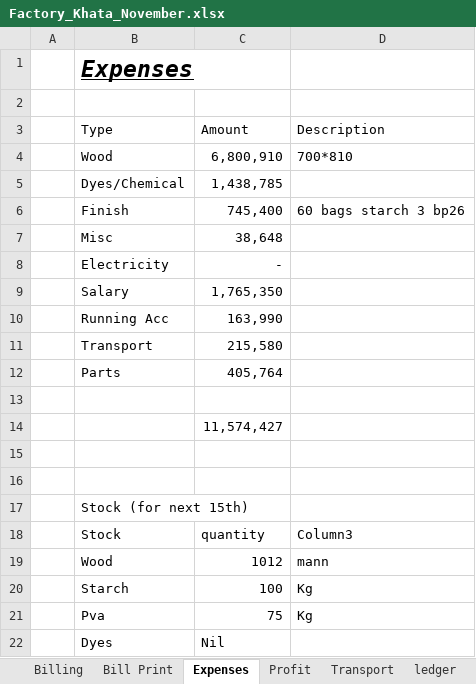
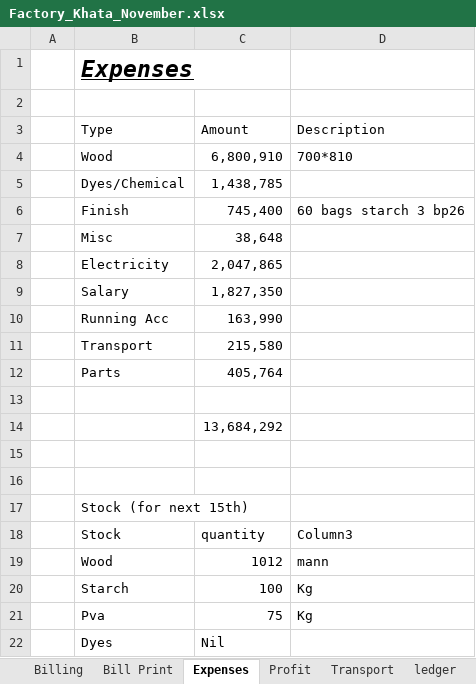
Before and after one commit to omerrazzaq4/AlHamd_Nov, an Excel workbook: Factory_Khata_November.xlsx, sheet Expenses, drawn as a sheet; values as stored, in another font and other column widths than the file's, no borders; table styles not drawn; the diff names each change by its address in the sheet, - before the commit and + after, or states it on an @@ line.

```diff
--- a/Factory_Khata_November.xlsx (sheet Expenses)
+++ b/Factory_Khata_November.xlsx (sheet Expenses)
-C8 (Amount): -
+C8 (Amount): 2,047,865
-C9 (Amount): 1,765,350
+C9 (Amount): 1,827,350
-C14 (Amount): 11,574,427
+C14 (Amount): 13,684,292
```
Also changed, not shown: sheet Cashbook, sheet Profit, sheet Electricity, hidden cells, charts or pictures.
